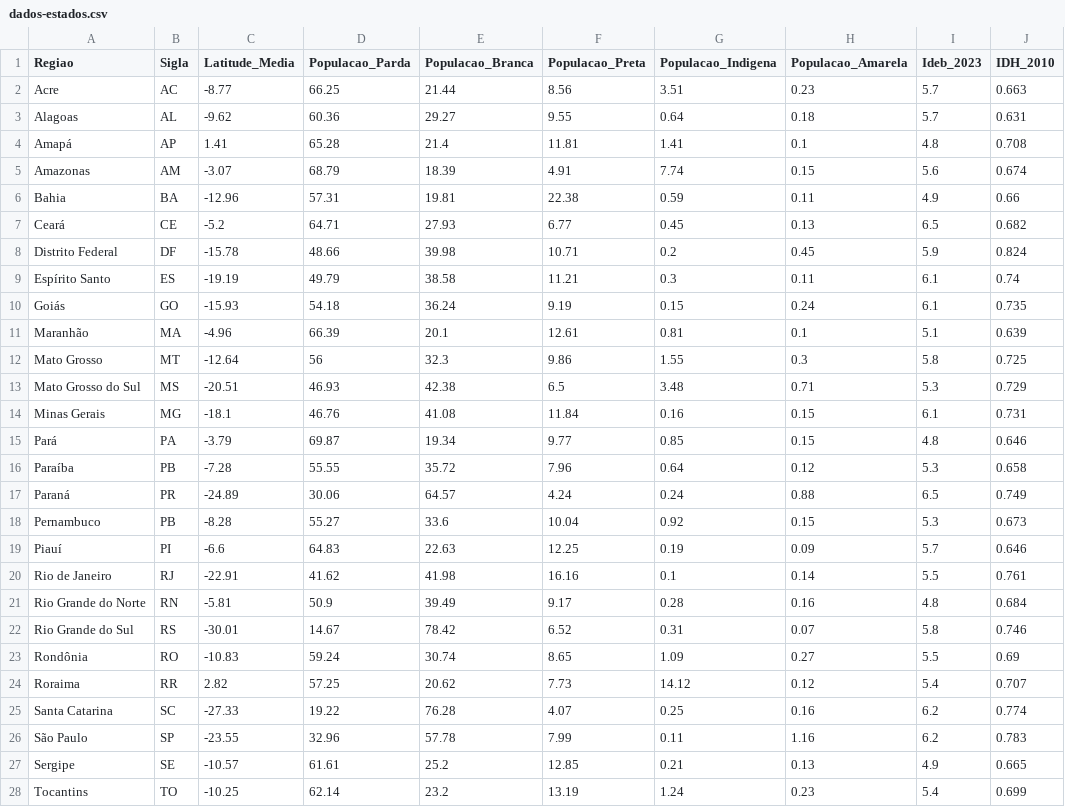
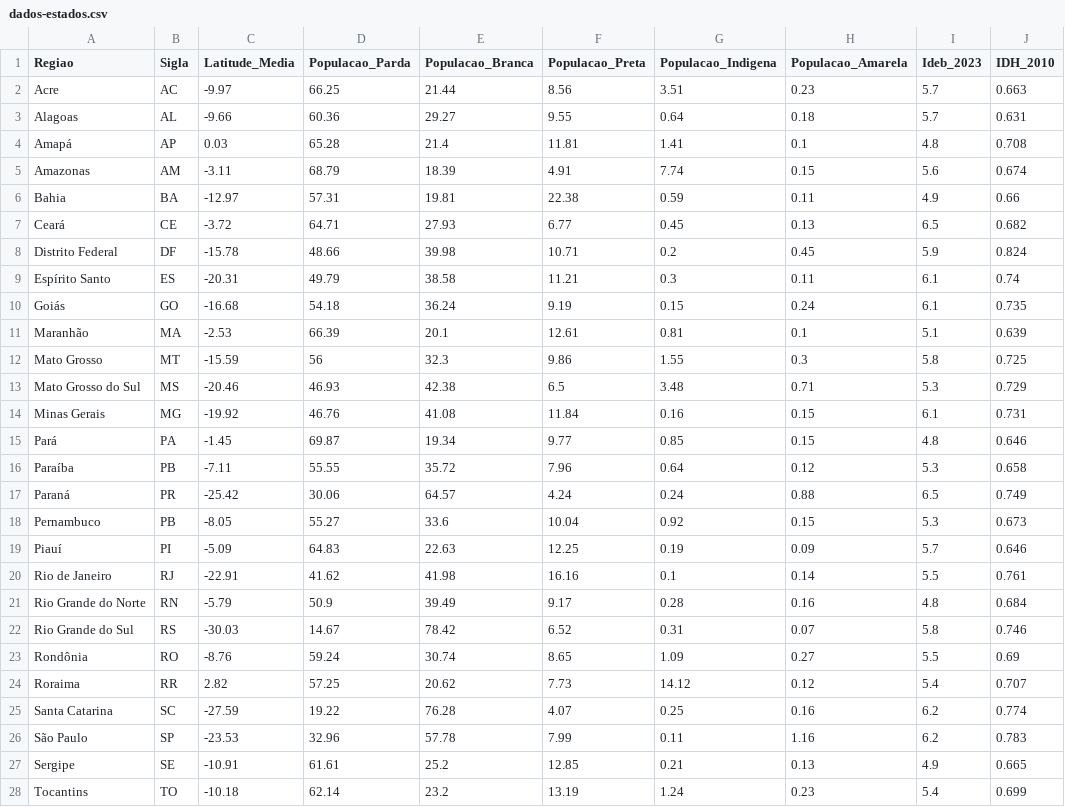
Before and after one commit to Sandrocamargo/data-science, a CSV file: datasets/dados-estados.csv, drawn as a sheet; only a part is shown; the diff names each change by its address in the sheet, - before the commit and + after, or states it on an @@ line.

Commit message:
dados-estados

```diff
--- a/datasets/dados-estados.csv
+++ b/datasets/dados-estados.csv
-C2 (Latitude_Media): -8.77
+C2 (Latitude_Media): -9.97
-C3 (Latitude_Media): -9.62
+C3 (Latitude_Media): -9.66
-C4 (Latitude_Media): 1.41
+C4 (Latitude_Media): 0.03
-C5 (Latitude_Media): -3.07
+C5 (Latitude_Media): -3.11
-C6 (Latitude_Media): -12.96
+C6 (Latitude_Media): -12.97
-C7 (Latitude_Media): -5.2
+C7 (Latitude_Media): -3.72
-C9 (Latitude_Media): -19.19
+C9 (Latitude_Media): -20.31
-C10 (Latitude_Media): -15.93
+C10 (Latitude_Media): -16.68
-C11 (Latitude_Media): -4.96
+C11 (Latitude_Media): -2.53
-C12 (Latitude_Media): -12.64
+C12 (Latitude_Media): -15.59
-C13 (Latitude_Media): -20.51
+C13 (Latitude_Media): -20.46
-C14 (Latitude_Media): -18.1
+C14 (Latitude_Media): -19.92
-C15 (Latitude_Media): -3.79
+C15 (Latitude_Media): -1.45
-C16 (Latitude_Media): -7.28
+C16 (Latitude_Media): -7.11
-C17 (Latitude_Media): -24.89
+C17 (Latitude_Media): -25.42
-C18 (Latitude_Media): -8.28
+C18 (Latitude_Media): -8.05
-C19 (Latitude_Media): -6.6
+C19 (Latitude_Media): -5.09
-C21 (Latitude_Media): -5.81
+C21 (Latitude_Media): -5.79
-C22 (Latitude_Media): -30.01
+C22 (Latitude_Media): -30.03
-C23 (Latitude_Media): -10.83
+C23 (Latitude_Media): -8.76
-C25 (Latitude_Media): -27.33
+C25 (Latitude_Media): -27.59
-C26 (Latitude_Media): -23.55
+C26 (Latitude_Media): -23.53
-C27 (Latitude_Media): -10.57
+C27 (Latitude_Media): -10.91
-C28 (Latitude_Media): -10.25
+C28 (Latitude_Media): -10.18
```
